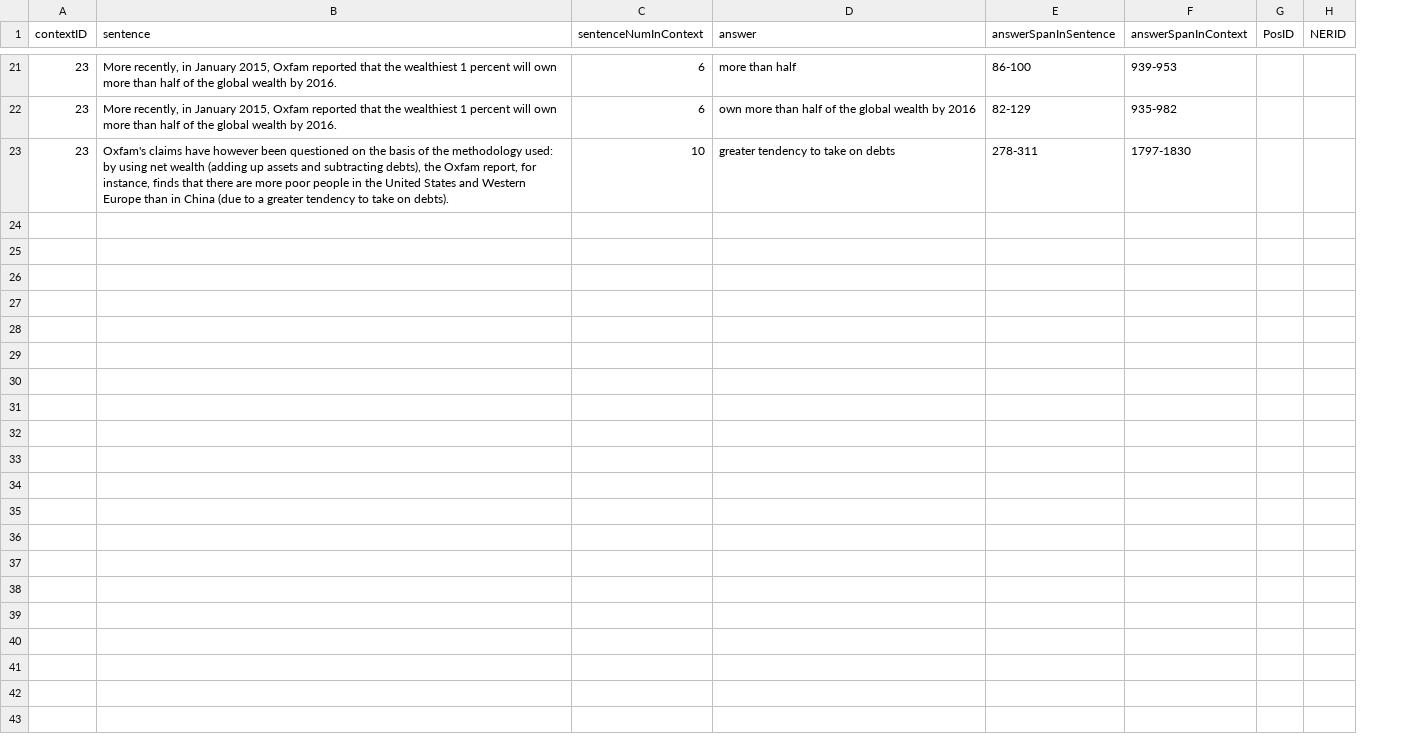
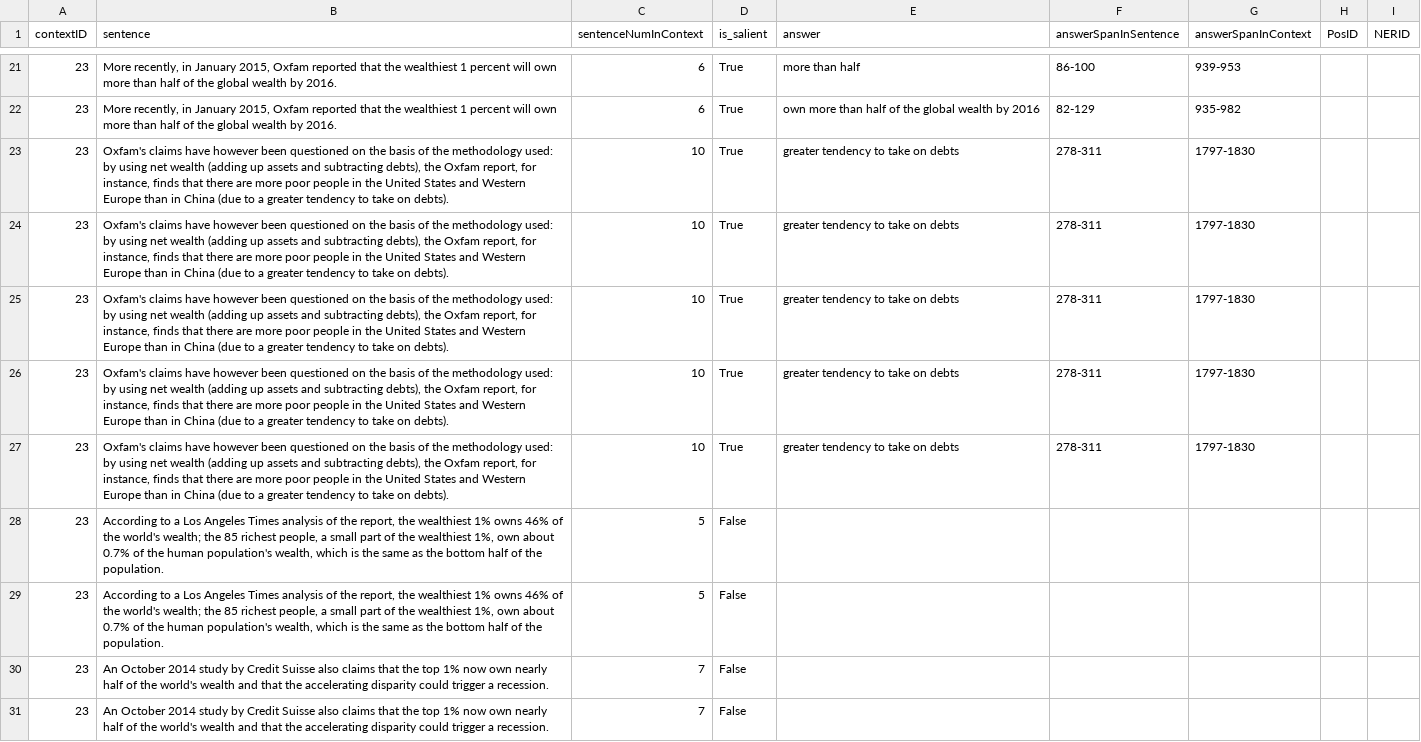
Before and after one commit to MadduruNikhil-IIITH/Squad-Data-Analysis, a CSV file: processed_salience_data/per_context_csvs_dev/context_23.csv, drawn as a sheet; only a part is shown, gaps mark what is left out; the diff covers the shown part only; the diff names each change by its address in the sheet, - before the commit and + after, or states it on an @@ line.

Commit message:
Added Salience Column

```diff
--- a/processed_salience_data/per_context_csvs_dev/context_23.csv
+++ b/processed_salience_data/per_context_csvs_dev/context_23.csv
+column D (is_salient), rows 21-23: all True
+row 24: 23 | Oxfam's claims have however been questioned on the basis of the methodology used: by using net wealth (adding up assets and subtracting debts), the Oxfam report, for instance, finds that there are more poor people in the United States and Western Europe than in China (due to a greater tendency to take on debts). | 10 | True | greater tendency to take on debts | 278-311 | 1797-1830
+row 25: 23 | Oxfam's claims have however been questioned on the basis of the methodology used: by using net wealth (adding up assets and subtracting debts), the Oxfam report, for instance, finds that there are more poor people in the United States and Western Europe than in China (due to a greater tendency to take on debts). | 10 | True | greater tendency to take on debts | 278-311 | 1797-1830
+row 26: 23 | Oxfam's claims have however been questioned on the basis of the methodology used: by using net wealth (adding up assets and subtracting debts), the Oxfam report, for instance, finds that there are more poor people in the United States and Western Europe than in China (due to a greater tendency to take on debts). | 10 | True | greater tendency to take on debts | 278-311 | 1797-1830
+row 27: 23 | Oxfam's claims have however been questioned on the basis of the methodology used: by using net wealth (adding up assets and subtracting debts), the Oxfam report, for instance, finds that there are more poor people in the United States and Western Europe than in China (due to a greater tendency to take on debts). | 10 | True | greater tendency to take on debts | 278-311 | 1797-1830
+row 28: 23 | According to a Los Angeles Times analysis of the report, the wealthiest 1% owns 46% of the world's wealth; the 85 richest people, a small part of the wealthiest 1%, own about 0.7% of the human population's wealth, which is the same as the bottom half of the population. | 5 | False
+row 29: 23 | According to a Los Angeles Times analysis of the report, the wealthiest 1% owns 46% of the world's wealth; the 85 richest people, a small part of the wealthiest 1%, own about 0.7% of the human population's wealth, which is the same as the bottom half of the population. | 5 | False
+row 30: 23 | An October 2014 study by Credit Suisse also claims that the top 1% now own nearly half of the world's wealth and that the accelerating disparity could trigger a recession. | 7 | False
+row 31: 23 | An October 2014 study by Credit Suisse also claims that the top 1% now own nearly half of the world's wealth and that the accelerating disparity could trigger a recession. | 7 | False
```
Also changed, not shown: 8 added rows elsewhere in this file, processed_salience_data/per_context_csvs_dev/context_11.csv, processed_salience_data/per_context_csvs_dev/context_16.csv, 34 other files.
